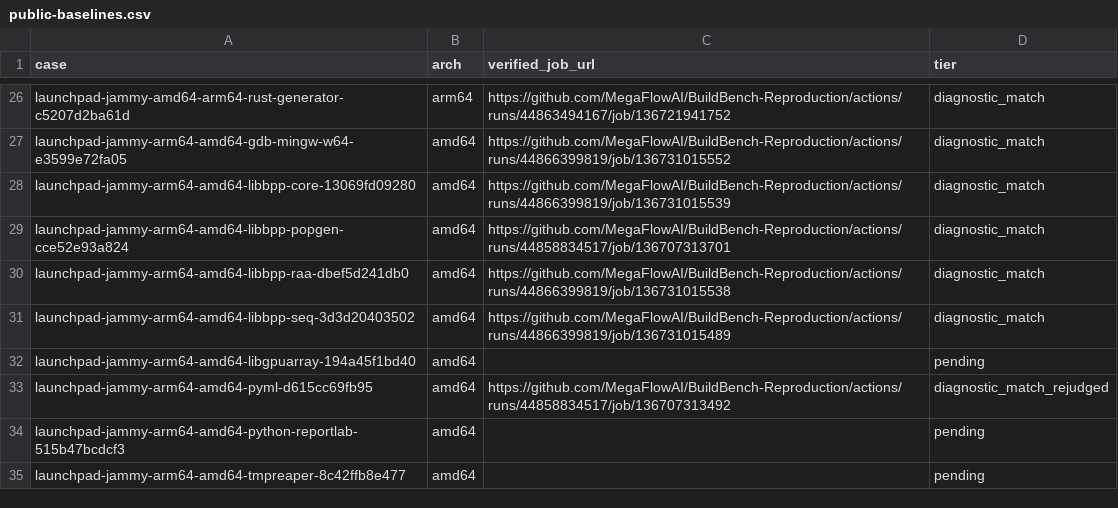
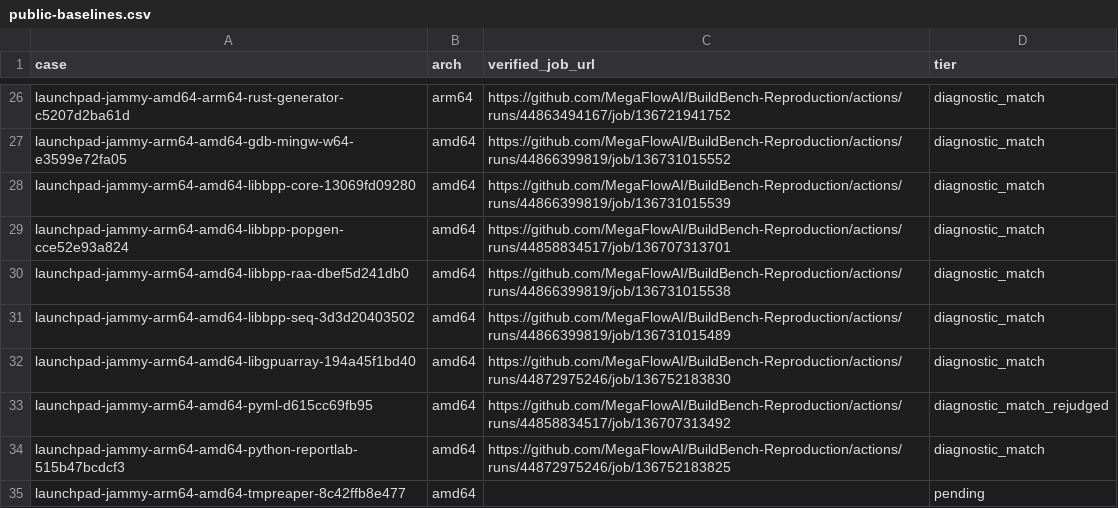
Before and after one commit to MegaFlowAI/BuildBench-Reproduction, a CSV file: docs/public-baselines.csv, drawn as a sheet; only a part is shown, gaps mark what is left out; the diff covers the shown part only.

```diff
--- a/docs/public-baselines.csv
+++ b/docs/public-baselines.csv
@@ -31,5 +31,5 @@ launchpad-jammy-arm64-amd64-libbpp-raa-dbef5d241db0,amd64,https://github.com/Meg
 launchpad-jammy-arm64-amd64-libbpp-seq-3d3d20403502,amd64,https://github.com/MegaFlowAI/BuildBench-Reproduction/actions/runs/44866399819/job/136731015489,diagnostic_match
-launchpad-jammy-arm64-amd64-libgpuarray-194a45f1bd40,amd64,,pending
+launchpad-jammy-arm64-amd64-libgpuarray-194a45f1bd40,amd64,https://github.com/MegaFlowAI/BuildBench-Reproduction/actions/runs/44872975246/job/136752183830,diagnostic_match
 launchpad-jammy-arm64-amd64-pyml-d615cc69fb95,amd64,https://github.com/MegaFlowAI/BuildBench-Reproduction/actions/runs/44858834517/job/136707313492,diagnostic_match_rejudged
-launchpad-jammy-arm64-amd64-python-reportlab-515b47bcdcf3,amd64,,pending
+launchpad-jammy-arm64-amd64-python-reportlab-515b47bcdcf3,amd64,https://github.com/MegaFlowAI/BuildBench-Reproduction/actions/runs/44872975246/job/136752183825,diagnostic_match
 launchpad-jammy-arm64-amd64-tmpreaper-8c42ffb8e477,amd64,,pending
```
Also changed, not shown: 24 edited cells elsewhere in this file, 1 other file.
